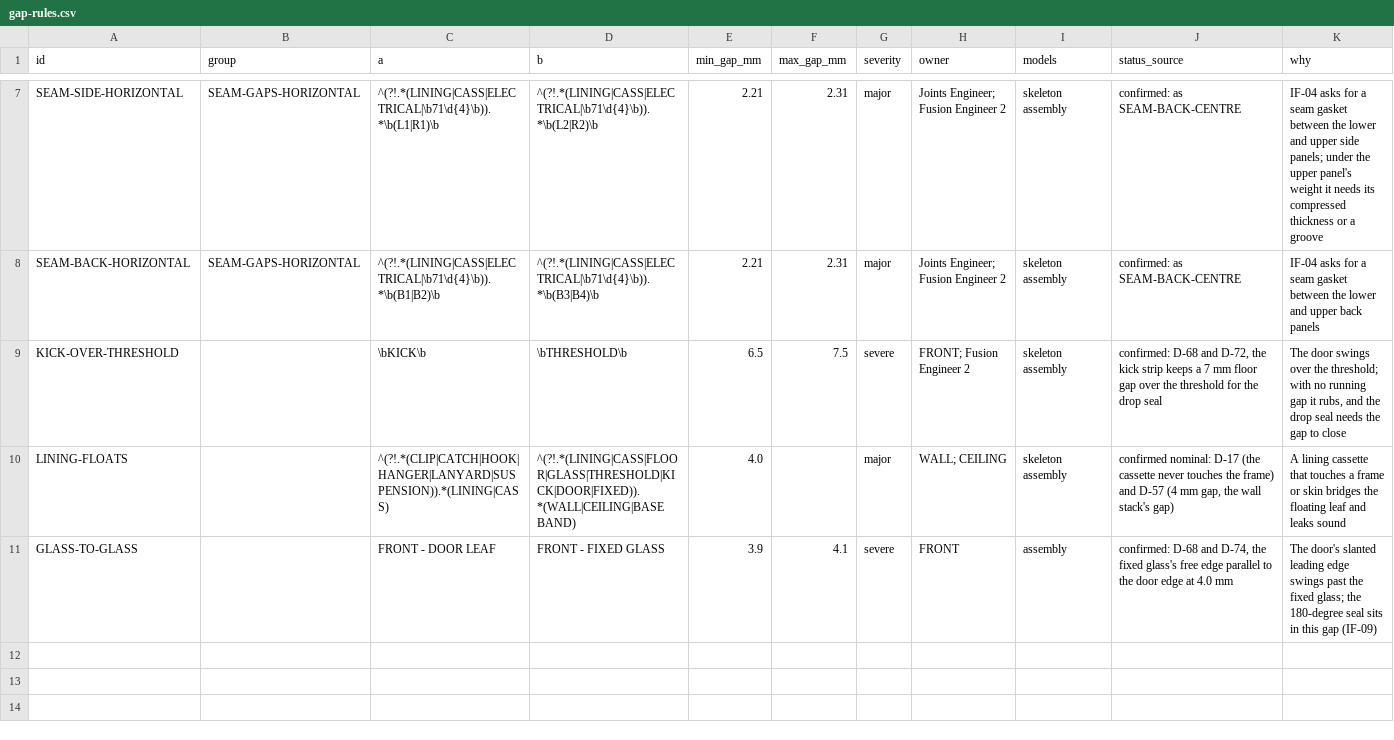
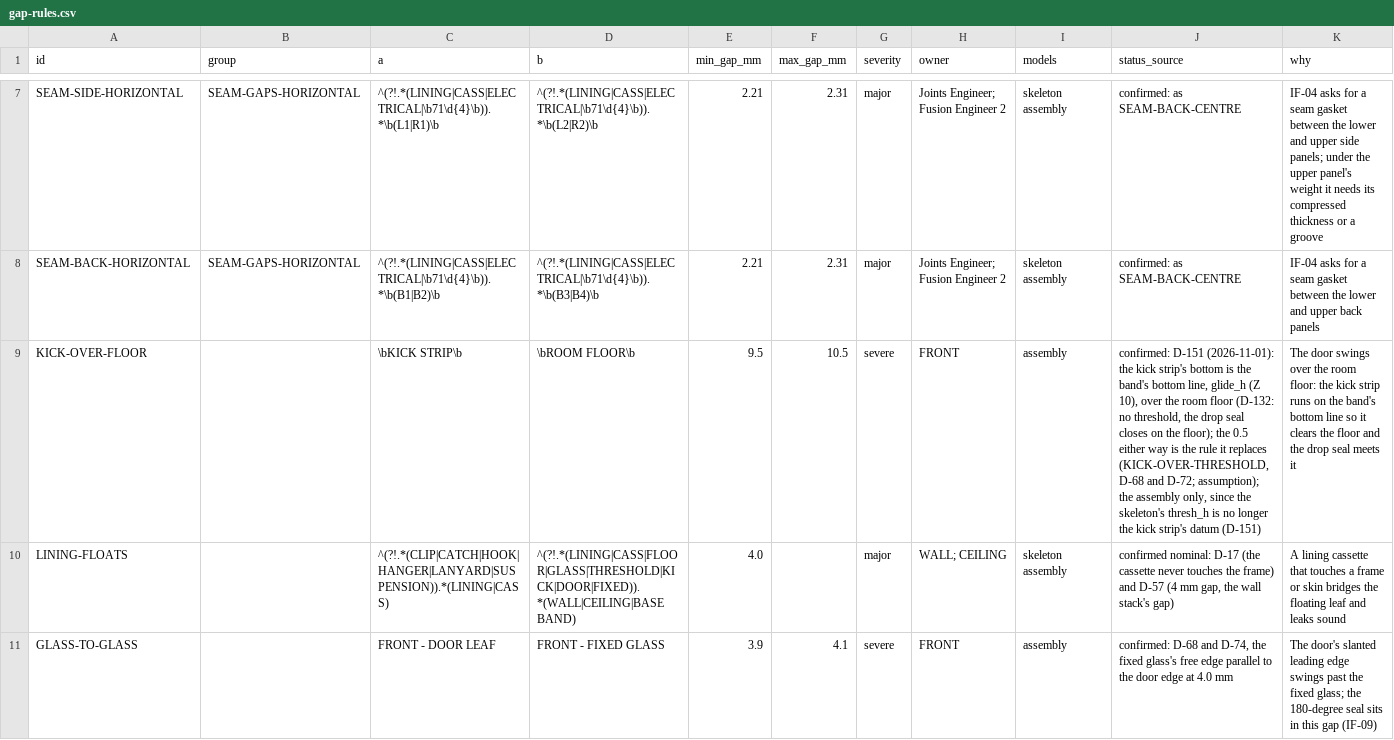
Before and after one commit to autonomous-ai/spaceship, a CSV file: v2/04-Checks/config/gap-rules.csv, drawn as a sheet; only a part is shown, gaps mark what is left out; removed rows and columns are numbered as before the commit, all else as after; rows hold the shown columns only; the diff names each change by its address in the sheet, - before the commit and + after, or states it on an @@ line.

```diff
--- a/v2/04-Checks/config/gap-rules.csv
+++ b/v2/04-Checks/config/gap-rules.csv
-row 9: KICK-OVER-THRESHOLD |  | \bKICK\b | \bTHRESHOLD\b | 6.5 | 7.5 | severe | FRONT; Fusion Engineer 2 | skeleton assembly | confirmed: D-68 and D-72, the kick strip keeps a 7 mm floor gap over the threshold for the drop seal | The door swings over the threshold; with no running gap it rubs, and the drop seal needs the gap to close
+row 9: KICK-OVER-FLOOR |  | \bKICK STRIP\b | \bROOM FLOOR\b | 9.5 | 10.5 | severe | FRONT | assembly | confirmed: D-151 (2026-11-01): the kick strip's bottom is the band's bottom line, glide_h (Z 10), over the room floor (D-132: no threshold, the drop seal closes on the floor); the 0.5 either way is the rule it replaces (KICK-OVER-THRESHOLD, D-68 and D-72; assumption); the assembly only, since the skeleton's thresh_h is no longer the kick strip's datum (D-151) | The door swings over the room floor: the kick strip runs on the band's bottom line so it clears the floor and the drop seal meets it
```
Also changed, not shown: 2 other files.
